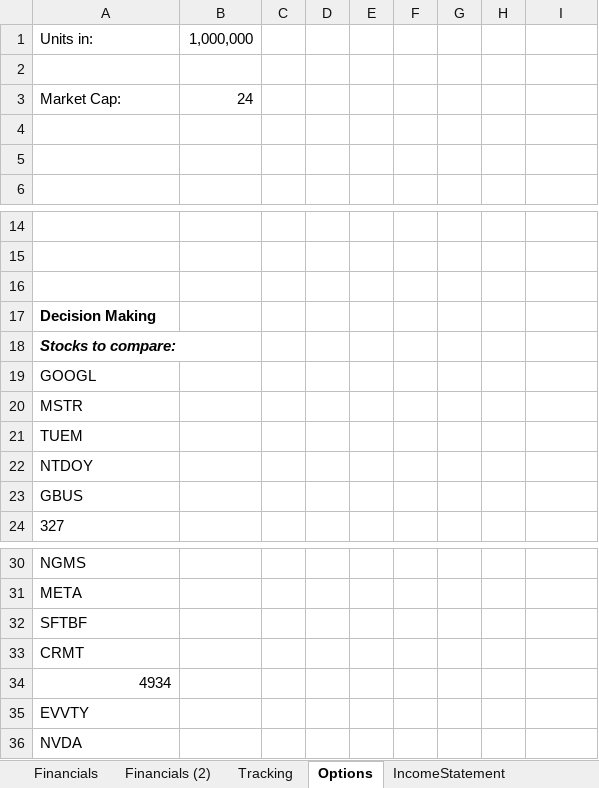
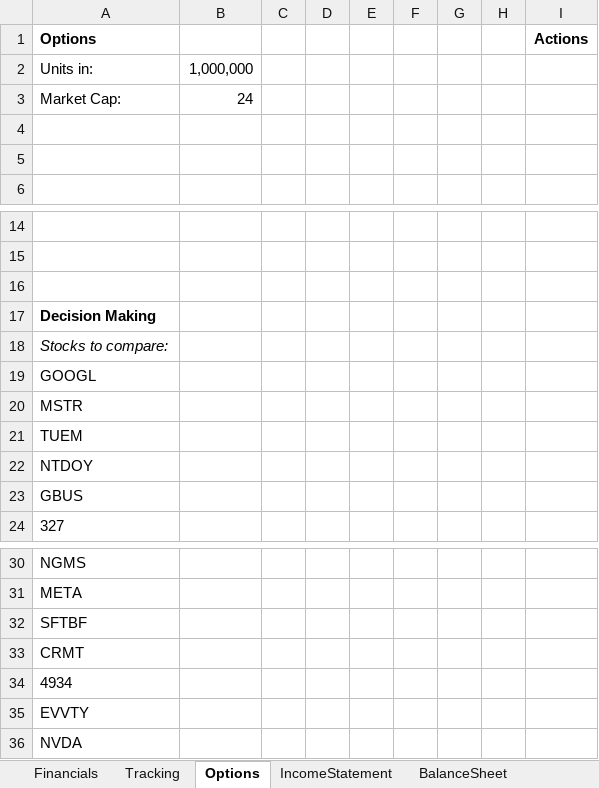
Before and after one commit to J700070/Finance-Super-Excel, an Excel workbook: Stocks.xlsm, sheet Options, drawn as a sheet; only a part is shown, gaps mark what is left out; values as stored, in another font and other column widths than the file's, no borders; charts and pictures not drawn; removed rows and columns are numbered as before the commit, all else as after; the diff names each change by its address in the sheet, - before the commit and + after, or states it on an @@ line.

```diff
--- a/Stocks.xlsm (sheet Options)
+++ b/Stocks.xlsm (sheet Options)
-sheet tab: Financials (2)
+row 1: Options |  |  |  |  |  |  |  | Actions
-row 2: (empty)
-A18 bold: on
+A18 bold: off
-A34 alignment: right
+A34 alignment: left
```
Also changed, not shown: sheet Financials, sheet BalanceSheet, sheet IncomeStatement, sheet CashFlow, sheet Bible, other sheet tabs, formulas that keep their value, charts or pictures, 6 other files.
